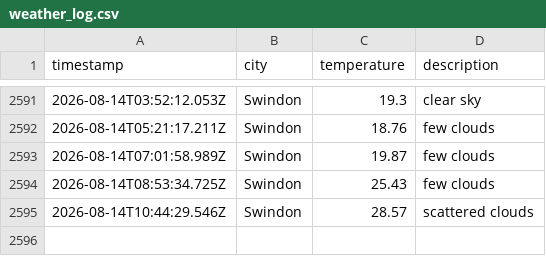
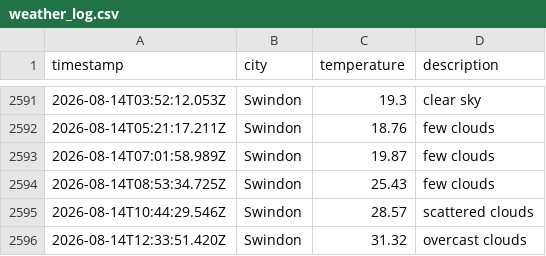
Before and after one commit to sjw-99/LF-DataOps-Weather-App, a CSV file: data/weather_log.csv, drawn as a sheet; only a part is shown, gaps mark what is left out; the diff names each change by its address in the sheet, - before the commit and + after, or states it on an @@ line.

```diff
--- a/data/weather_log.csv
+++ b/data/weather_log.csv
+row 2596: 2026-08-14T12:33:51.420Z | Swindon | 31.32 | overcast clouds
```
Also changed, not shown: 1 other file.
